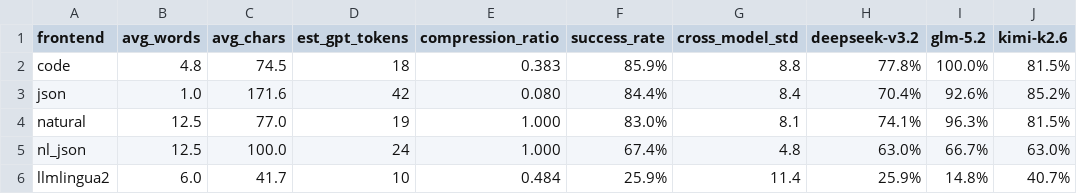
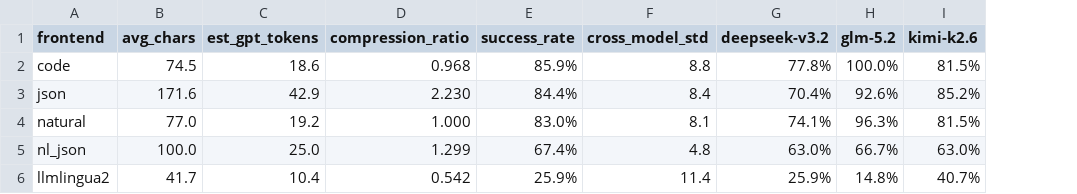
Before and after one commit to Juwan-Hwang/polyglotir, a CSV file: data/processed/phase3_tradeoff/tradeoff_curve.csv, drawn as a sheet; only a part is shown; removed rows and columns are numbered as before the commit, all else as after; the diff names each change by its address in the sheet, - before the commit and + after, or states it on an @@ line.

Commit message:
Fix tradeoff curve: char-based compression (json=223% not 8%), add McNemar pairwise tests; code vs json NOT significant (p=0.98); ablation running (58/243)

```diff
--- a/data/processed/phase3_tradeoff/tradeoff_curve.csv
+++ b/data/processed/phase3_tradeoff/tradeoff_curve.csv
-column B (avg_words), rows 2-6: 4.8 | 1.0 | 12.5 | 12.5 | 6.0
-C2 (est_gpt_tokens): 18
+C2 (est_gpt_tokens): 18.6
-D2 (compression_ratio): 0.383
+D2 (compression_ratio): 0.968
-C3 (est_gpt_tokens): 42
+C3 (est_gpt_tokens): 42.9
-D3 (compression_ratio): 0.080
+D3 (compression_ratio): 2.230
-C4 (est_gpt_tokens): 19
+C4 (est_gpt_tokens): 19.2
-C5 (est_gpt_tokens): 24
+C5 (est_gpt_tokens): 25.0
-D5 (compression_ratio): 1.000
+D5 (compression_ratio): 1.299
-C6 (est_gpt_tokens): 10
+C6 (est_gpt_tokens): 10.4
-D6 (compression_ratio): 0.484
+D6 (compression_ratio): 0.542
```
Also changed, not shown: 7 other files.
